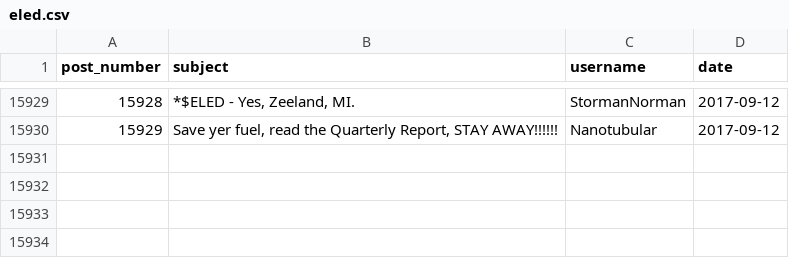
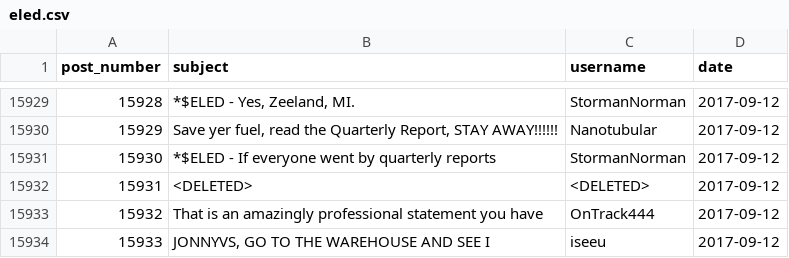
Before and after one commit to schustda/Penny-Stock-Predictor, a CSV file: data/raw_data/ihub/message_boards/eled.csv, drawn as a sheet; only a part is shown, gaps mark what is left out.

```diff
--- a/data/raw_data/ihub/message_boards/eled.csv
+++ b/data/raw_data/ihub/message_boards/eled.csv
@@ -15930 +15930,5 @@ post_number,subject,username,date
 15929,"Save yer fuel, read the Quarterly Report, STAY AWAY!!!!!!",Nanotubular,2017-09-12
+15930,*$ELED - If everyone went by quarterly reports,StormanNorman,2017-09-12
+15931,<DELETED>,<DELETED>,2017-09-12
+15932,That is an amazingly professional statement you have,OnTrack444,2017-09-12
+15933,"JONNYVS, GO TO THE WAREHOUSE AND SEE I",iseeu,2017-09-12
```
Also changed, not shown: data/raw_data/ihub/message_boards/aphd.csv, data/raw_data/ihub/message_boards/fern.csv, 49 other files.
